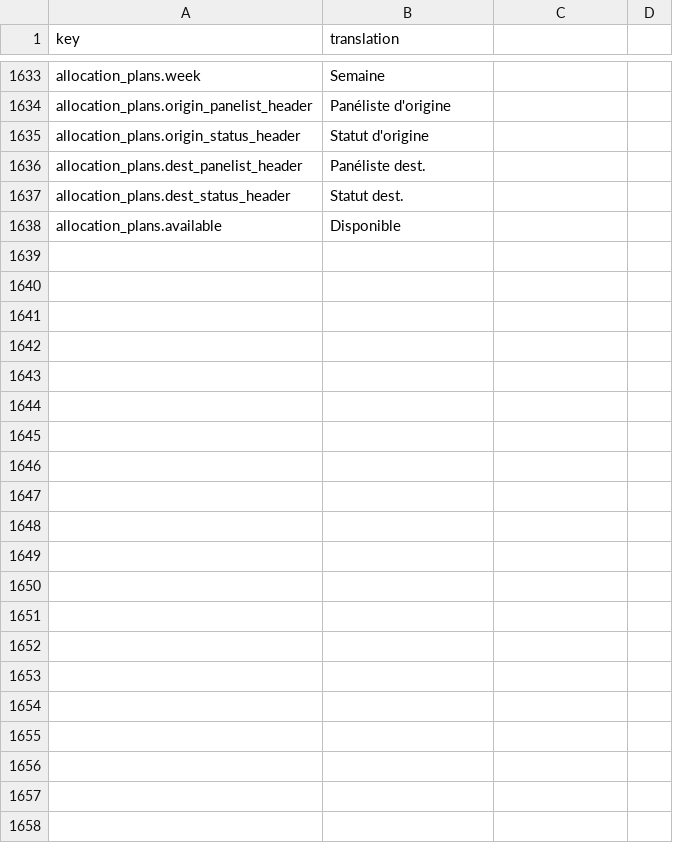
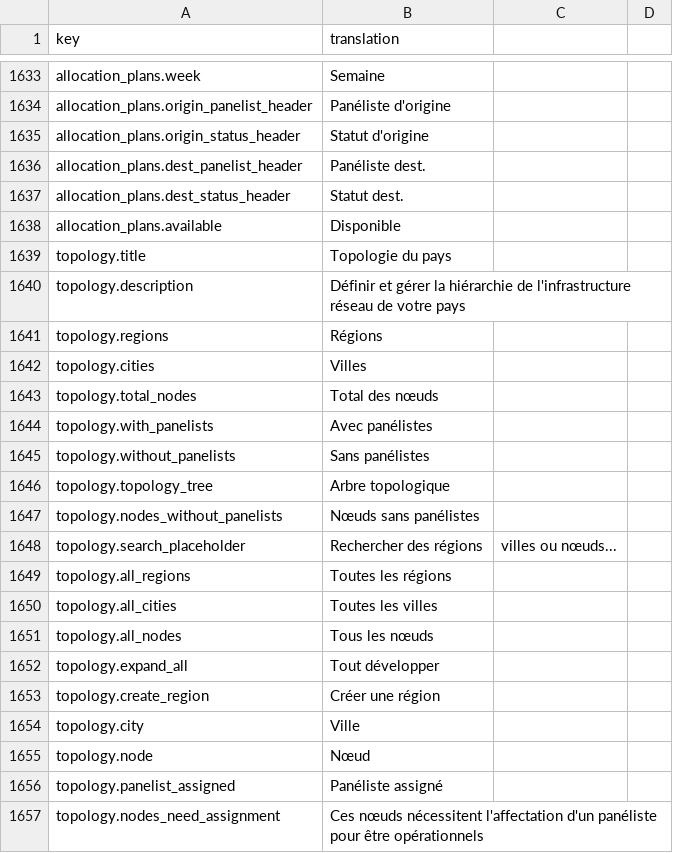
Before and after one commit to IgnacioFernandezSoriano/ONEMS, a CSV file: public/locales/fr.csv, drawn as a sheet; only a part is shown, gaps mark what is left out; the diff covers the shown part only.

Commit message:
Add French translations for CountryTopology and fix Create Region button to show modal

```diff
--- a/public/locales/fr.csv
+++ b/public/locales/fr.csv
@@ -1638 +1638,20 @@ allocation_plans.dest_status_header,Statut dest.
 allocation_plans.available,Disponible
+topology.title,Topologie du pays
+topology.description,Définir et gérer la hiérarchie de l'infrastructure réseau de votre pays
+topology.regions,Régions
+topology.cities,Villes
+topology.total_nodes,Total des nœuds
+topology.with_panelists,Avec panélistes
+topology.without_panelists,Sans panélistes
+topology.topology_tree,Arbre topologique
+topology.nodes_without_panelists,Nœuds sans panélistes
+topology.search_placeholder,Rechercher des régions, villes ou nœuds...
+topology.all_regions,Toutes les régions
+topology.all_cities,Toutes les villes
+topology.all_nodes,Tous les nœuds
+topology.expand_all,Tout développer
+topology.create_region,Créer une région
+topology.city,Ville
+topology.node,Nœud
+topology.panelist_assigned,Panéliste assigné
+topology.nodes_need_assignment,Ces nœuds nécessitent l'affectation d'un panéliste pour être opérationnels
```
Also changed, not shown: 9 added rows elsewhere in this file, 1 other file.
